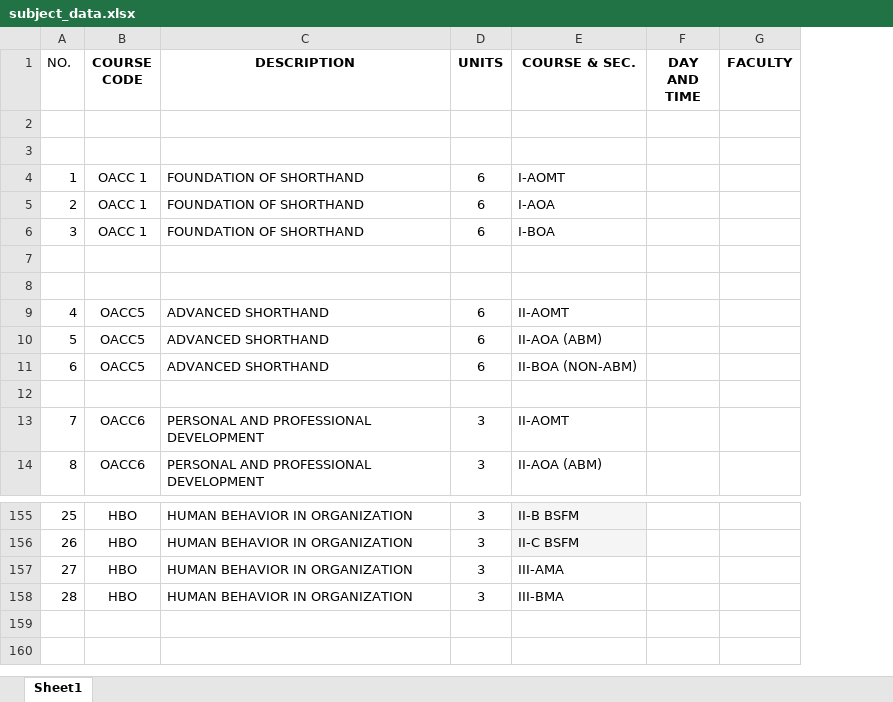
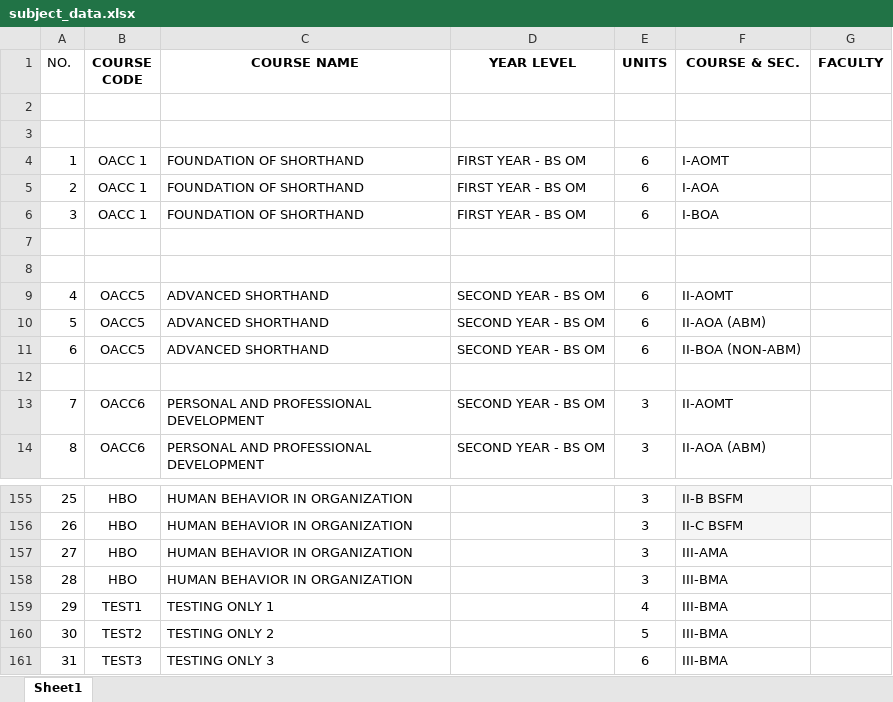
Before and after one commit to Jenzer-Kane/profloading, an Excel workbook: static/files/subject_data.xlsx, sheet Sheet1, drawn as a sheet; only a part is shown, gaps mark what is left out; values as stored, in another font and other column widths than the file's, no borders; removed rows and columns are numbered as before the commit, all else as after; the diff names each change by its address in the sheet, - before the commit and + after, or states it on an @@ line.

```diff
--- a/static/files/subject_data.xlsx (sheet Sheet1)
+++ b/static/files/subject_data.xlsx (sheet Sheet1)
+column D (YEAR LEVEL), rows 4-14: FIRST YEAR - BS OM | FIRST YEAR - BS OM | FIRST YEAR - BS OM |  |  | SECOND YEAR - BS OM | SECOND YEAR - BS OM | SECOND YEAR - BS OM |  | SECOND YEAR - BS OM | SECOND YEAR - BS OM
-column F (DAY AND TIME), empty
-C1: DESCRIPTION
+C1: COURSE NAME
+row 159: 29 | TEST1 | TESTING ONLY 1 |  | 4 | III-BMA
+row 160: 30 | TEST2 | TESTING ONLY 2 |  | 5 | III-BMA
+row 161: 31 | TEST3 | TESTING ONLY 3 |  | 6 | III-BMA
```
Also changed, not shown: 10 other files.
